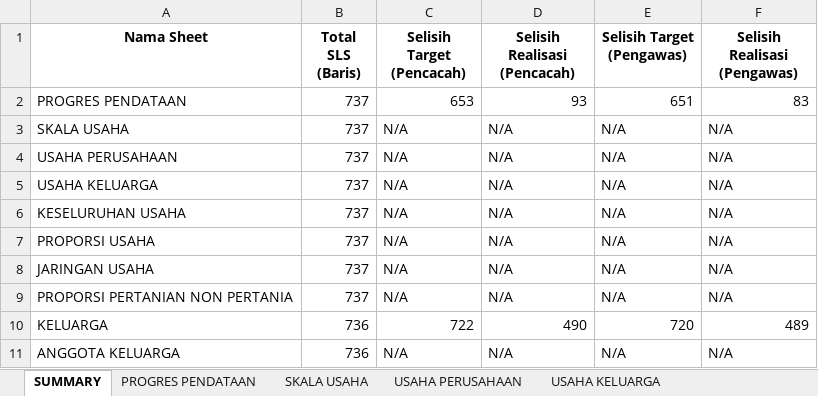
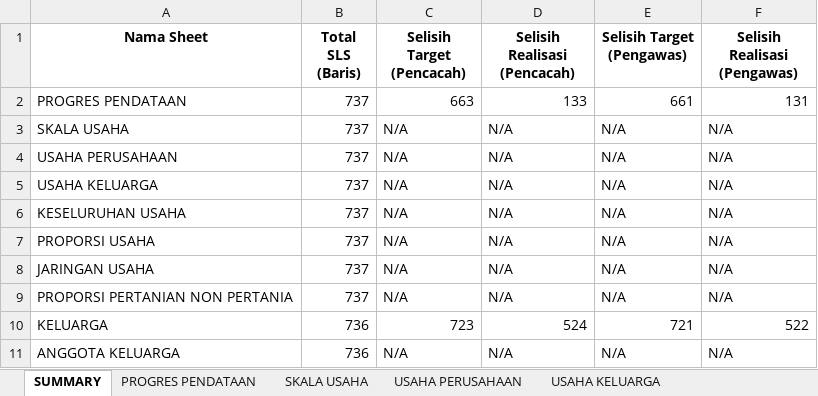
Before and after one commit to danimat15/fasih-sm-scrapper, an Excel workbook: research/fasih-dashboard-se2026/8Juli2026/pengecekan_sls_perbandingan.xlsx, sheet SUMMARY, drawn as a sheet; values as stored, in another font and other column widths than the file's, no borders; the diff names each change by its address in the sheet, - before the commit and + after, or states it on an @@ line.

```diff
--- a/research/fasih-dashboard-se2026/8Juli2026/pengecekan_sls_perbandingan.xlsx (sheet SUMMARY)
+++ b/research/fasih-dashboard-se2026/8Juli2026/pengecekan_sls_perbandingan.xlsx (sheet SUMMARY)
-C2 (Selisih Target (Pencacah)): 653
+C2 (Selisih Target (Pencacah)): 663
-D2 (Selisih Realisasi (Pencacah)): 93
+D2 (Selisih Realisasi (Pencacah)): 133
-E2 (Selisih Target (Pengawas)): 651
+E2 (Selisih Target (Pengawas)): 661
-F2 (Selisih Realisasi (Pengawas)): 83
+F2 (Selisih Realisasi (Pengawas)): 131
-C10 (Selisih Target (Pencacah)): 722
+C10 (Selisih Target (Pencacah)): 723
-D10 (Selisih Realisasi (Pencacah)): 490
+D10 (Selisih Realisasi (Pencacah)): 524
-E10 (Selisih Target (Pengawas)): 720
+E10 (Selisih Target (Pengawas)): 721
-F10 (Selisih Realisasi (Pengawas)): 489
+F10 (Selisih Realisasi (Pengawas)): 522
```
Also changed, not shown: sheet USAHA KELUARGA, sheet KELUARGA, sheet PROGRES PENDATAAN, sheet PROPORSI USAHA, sheet KESELURUHAN USAHA, sheet PROPORSI PERTANIAN NON PERTANIA, 4 more sheets, 6 other files.
